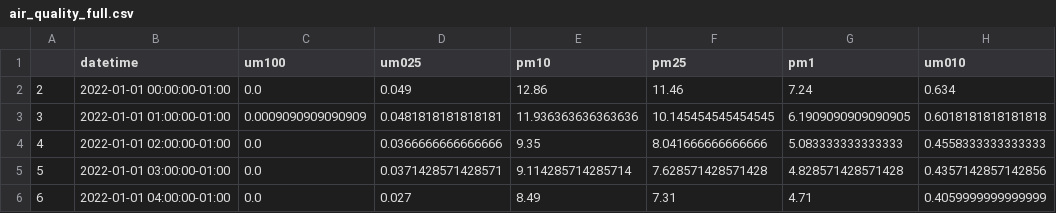
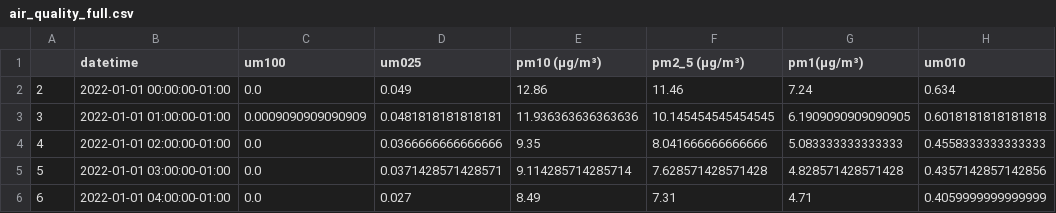
Before and after one commit to aphdinh/MDA_KUL, a CSV file: air_quality_full.csv, drawn as a sheet; only a part is shown.

Commit message:
rename cols

```diff
--- a/air_quality_full.csv
+++ b/air_quality_full.csv
@@ -1,2 +1,2 @@
-,datetime,um100,um025,pm10,pm25,pm1,um010
+,datetime,um100,um025,pm10 (μg/m³),pm2_5 (μg/m³),pm1(μg/m³),um010
 2,2022-01-01 00:00:00-01:00,0.0,0.049,12.86,11.46,7.24,0.634
```
